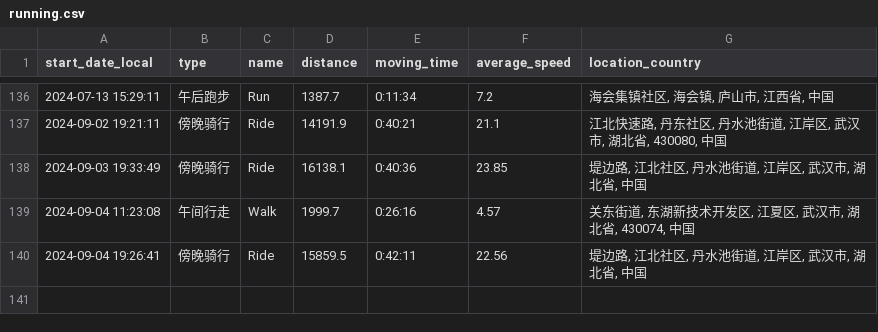
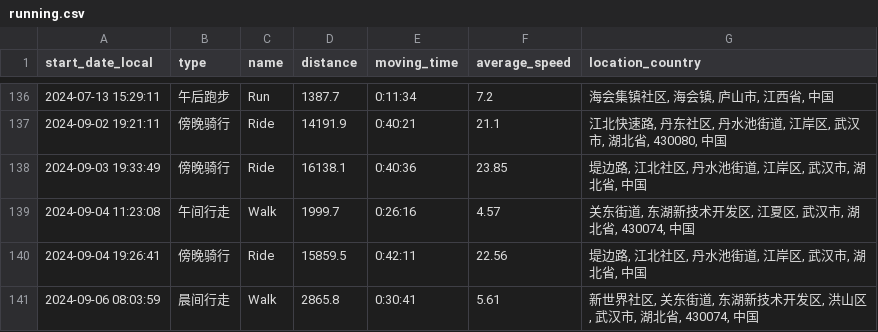
Before and after one commit to chensoul/running_page, a CSV file: assets/running.csv, drawn as a sheet; only a part is shown, gaps mark what is left out.

```diff
--- a/assets/running.csv
+++ b/assets/running.csv
@@ -140 +140,2 @@ start_date_local,type,name,distance,moving_time,average_speed,location_country
 2024-09-04 19:26:41,傍晚骑行,Ride,15859.5,0:42:11,22.56,"堤边路, 江北社区, 丹水池街道, 江岸区, 武汉市, 湖北省, 中国"
+2024-09-06 08:03:59,晨间行走,Walk,2865.8,0:30:41,5.61,"新世界社区, 关东街道, 东湖新技术开发区, 洪山区, 武汉市, 湖北省, 430074, 中国"
```
Also changed, not shown: 6 other files.
